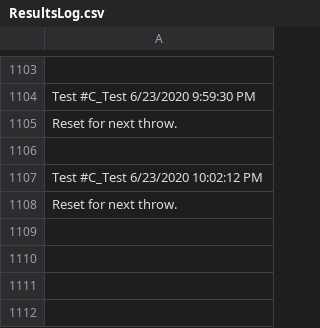
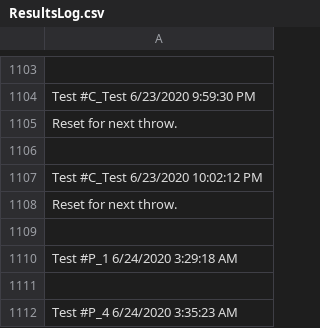
Before and after one commit to ReGame-VR/Throwing-Project-Quest-Port, a CSV file: Regame Port/Assets/Resources/ResultsLog.csv, drawn as a sheet; only a part is shown, gaps mark what is left out.

```diff
--- a/Regame Port/Assets/Resources/ResultsLog.csv
+++ b/Regame Port/Assets/Resources/ResultsLog.csv
@@ -1108 +1108,5 @@ Test #C_Test 6/23/2020 10:02:12 PM
 Reset for next throw.
+
+Test #P_1 6/24/2020 3:29:18 AM
+
+Test #P_4 6/24/2020 3:35:23 AM
```
Also changed, not shown: 11 other files.
